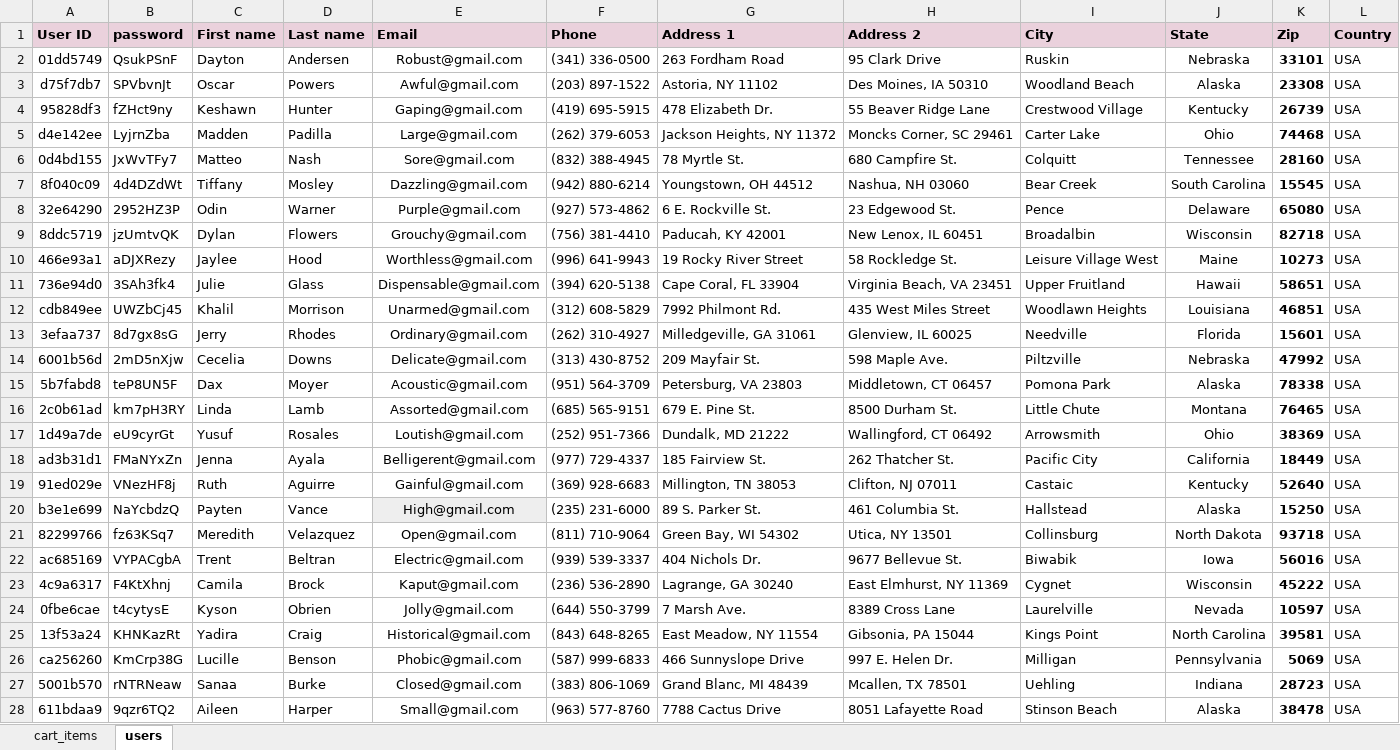
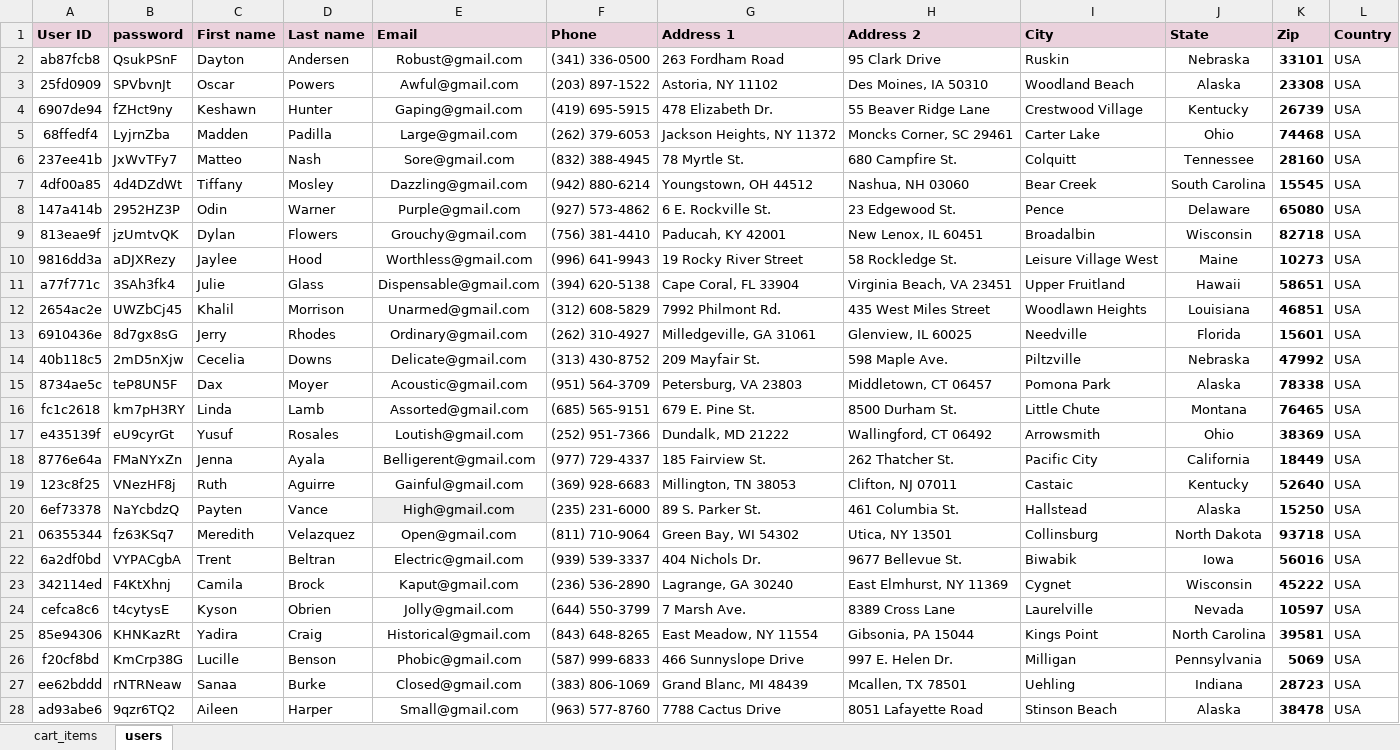
Before and after one commit to Magdalena-Cvetanovic/FinalProject, an Excel workbook: FinalProject/data/pet-store-data.xlsx, sheet users, drawn as a sheet; only a part is shown; values as stored, in another font and other column widths than the file's, no borders; the diff covers the shown part only; the diff names each change by its address in the sheet, - before the commit and + after, or states it on an @@ line.

```diff
--- a/FinalProject/data/pet-store-data.xlsx (sheet users)
+++ b/FinalProject/data/pet-store-data.xlsx (sheet users)
-A2 (User ID): 01dd5749
+A2 (User ID): ab87fcb8
-A3 (User ID): d75f7db7
+A3 (User ID): 25fd0909
-A4 (User ID): 95828df3
+A4 (User ID): 6907de94
-A5 (User ID): d4e142ee
+A5 (User ID): 68ffedf4
-A6 (User ID): 0d4bd155
+A6 (User ID): 237ee41b
-A7 (User ID): 8f040c09
+A7 (User ID): 4df00a85
-A8 (User ID): 32e64290
+A8 (User ID): 147a414b
-A9 (User ID): 8ddc5719
+A9 (User ID): 813eae9f
-A10 (User ID): 466e93a1
+A10 (User ID): 9816dd3a
-A11 (User ID): 736e94d0
+A11 (User ID): a77f771c
-A12 (User ID): cdb849ee
+A12 (User ID): 2654ac2e
-A13 (User ID): 3efaa737
+A13 (User ID): 6910436e
-A14 (User ID): 6001b56d
+A14 (User ID): 40b118c5
-A15 (User ID): 5b7fabd8
+A15 (User ID): 8734ae5c
-A16 (User ID): 2c0b61ad
+A16 (User ID): fc1c2618
-A17 (User ID): 1d49a7de
+A17 (User ID): e435139f
-A18 (User ID): ad3b31d1
+A18 (User ID): 8776e64a
-A19 (User ID): 91ed029e
+A19 (User ID): 123c8f25
-A20 (User ID): b3e1e699
+A20 (User ID): 6ef73378
-A21 (User ID): 82299766
+A21 (User ID): 06355344
-A22 (User ID): ac685169
+A22 (User ID): 6a2df0bd
-A23 (User ID): 4c9a6317
+A23 (User ID): 342114ed
-A24 (User ID): 0fbe6cae
+A24 (User ID): cefca8c6
-A25 (User ID): 13f53a24
+A25 (User ID): 85e94306
-A26 (User ID): ca256260
+A26 (User ID): f20cf8bd
-A27 (User ID): 5001b570
+A27 (User ID): ee62bddd
-A28 (User ID): 611bdaa9
+A28 (User ID): ad93abe6
```
Also changed, not shown: 23 edited cells elsewhere in this sheet, 19 other files.
